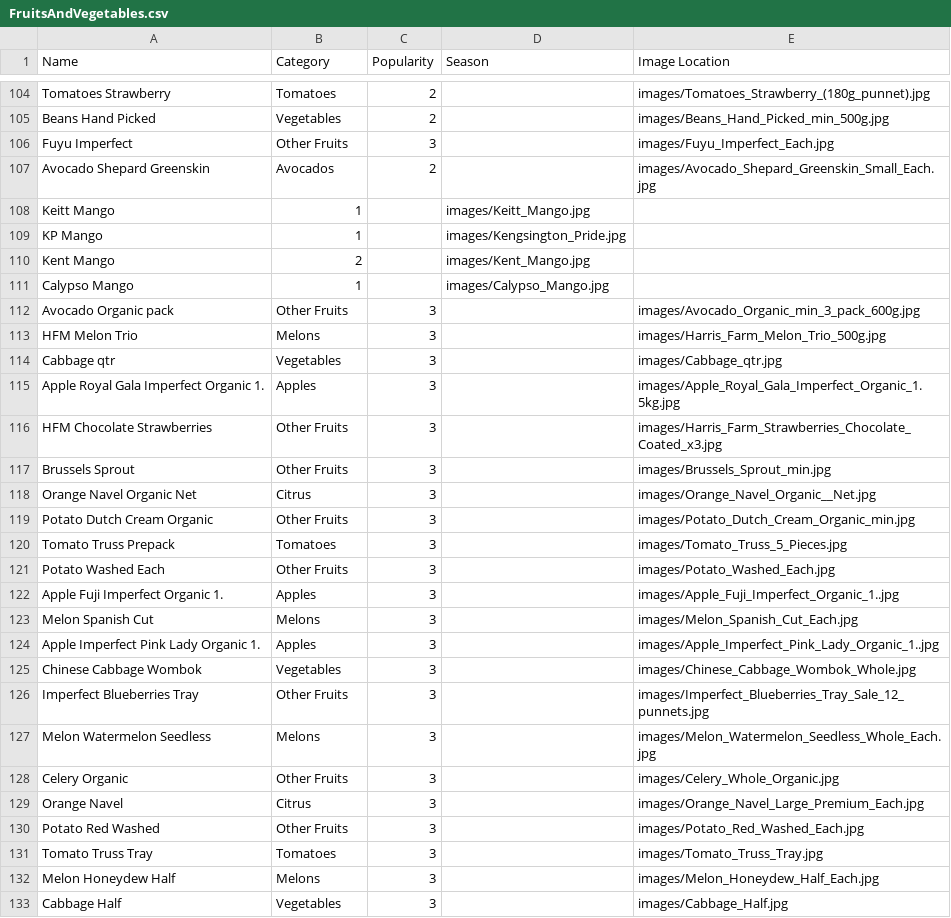
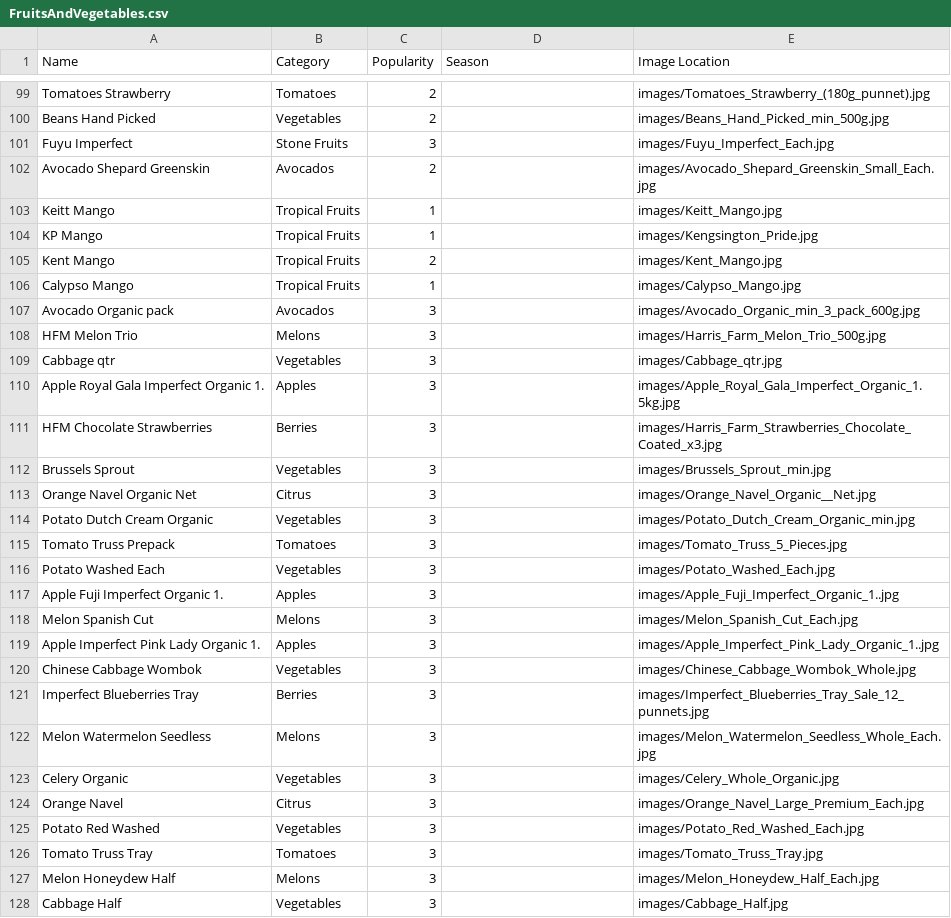
Before and after one commit to IggyMeagher/major-project, a CSV file: FruitsAndVegetables.csv, drawn as a sheet; only a part is shown, gaps mark what is left out; the diff covers the shown part only.

```diff
--- a/FruitsAndVegetables.csv
+++ b/FruitsAndVegetables.csv
@@ -105,8 +100,8 @@ Tomatoes Strawberry,Tomatoes,2,,images/Tomatoes_Strawberry_(180g_punnet).jpg
 Beans Hand Picked,Vegetables,2,,images/Beans_Hand_Picked_min_500g.jpg
-Fuyu Imperfect,Other Fruits,3,,images/Fuyu_Imperfect_Each.jpg
+Fuyu Imperfect,Stone Fruits,3,,images/Fuyu_Imperfect_Each.jpg
 Avocado Shepard Greenskin,Avocados,2,,images/Avocado_Shepard_Greenskin_Small_Each.jpg
-Keitt Mango,1,,images/Keitt_Mango.jpg
-KP Mango,1,,images/Kengsington_Pride.jpg
-Kent Mango,2,,images/Kent_Mango.jpg
-Calypso Mango,1,,images/Calypso_Mango.jpg
-Avocado Organic pack,Other Fruits,3,,images/Avocado_Organic_min_3_pack_600g.jpg
+Keitt Mango,Tropical Fruits,1,,images/Keitt_Mango.jpg
+KP Mango,Tropical Fruits,1,,images/Kengsington_Pride.jpg
+Kent Mango,Tropical Fruits,2,,images/Kent_Mango.jpg
+Calypso Mango,Tropical Fruits,1,,images/Calypso_Mango.jpg
+Avocado Organic pack,Avocados,3,,images/Avocado_Organic_min_3_pack_600g.jpg
@@ -115,8 +110,8 @@ Cabbage qtr,Vegetables,3,,images/Cabbage_qtr.jpg
 Apple Royal Gala Imperfect Organic 1.,Apples,3,,images/Apple_Royal_Gala_Imperfect_Organic_1.5kg.jpg
-HFM Chocolate Strawberries,Other Fruits,3,,images/Harris_Farm_Strawberries_Chocolate_Coated_x3.jpg
-Brussels Sprout,Other Fruits,3,,images/Brussels_Sprout_min.jpg
+HFM Chocolate Strawberries,Berries,3,,images/Harris_Farm_Strawberries_Chocolate_Coated_x3.jpg
+Brussels Sprout,Vegetables,3,,images/Brussels_Sprout_min.jpg
 Orange Navel Organic Net,Citrus,3,,images/Orange_Navel_Organic__Net.jpg
-Potato Dutch Cream Organic,Other Fruits,3,,images/Potato_Dutch_Cream_Organic_min.jpg
+Potato Dutch Cream Organic,Vegetables,3,,images/Potato_Dutch_Cream_Organic_min.jpg
 Tomato Truss Prepack,Tomatoes,3,,images/Tomato_Truss_5_Pieces.jpg
-Potato Washed Each,Other Fruits,3,,images/Potato_Washed_Each.jpg
+Potato Washed Each,Vegetables,3,,images/Potato_Washed_Each.jpg
 Apple Fuji Imperfect Organic 1.,Apples,3,,images/Apple_Fuji_Imperfect_Organic_1..jpg
@@ -125,7 +120,7 @@ Apple Imperfect Pink Lady Organic 1.,Apples,3,,images/Apple_Imperfect_Pink_Lady_
 Chinese Cabbage Wombok,Vegetables,3,,images/Chinese_Cabbage_Wombok_Whole.jpg
-Imperfect Blueberries Tray,Other Fruits,3,,images/Imperfect_Blueberries_Tray_Sale_12_punnets.jpg
+Imperfect Blueberries Tray,Berries,3,,images/Imperfect_Blueberries_Tray_Sale_12_punnets.jpg
 Melon Watermelon Seedless,Melons,3,,images/Melon_Watermelon_Seedless_Whole_Each.jpg
-Celery Organic,Other Fruits,3,,images/Celery_Whole_Organic.jpg
+Celery Organic,Vegetables,3,,images/Celery_Whole_Organic.jpg
 Orange Navel,Citrus,3,,images/Orange_Navel_Large_Premium_Each.jpg
-Potato Red Washed,Other Fruits,3,,images/Potato_Red_Washed_Each.jpg
+Potato Red Washed,Vegetables,3,,images/Potato_Red_Washed_Each.jpg
 Tomato Truss Tray,Tomatoes,3,,images/Tomato_Truss_Tray.jpg
```
Also changed, not shown: 6 removed rows and 65 edited cells elsewhere in this file, 2 other files.
